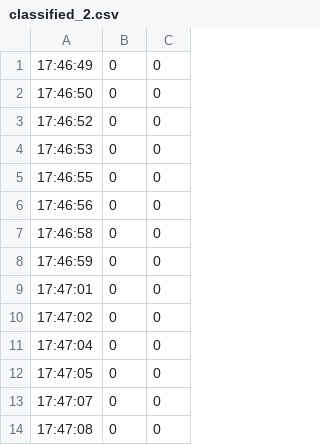
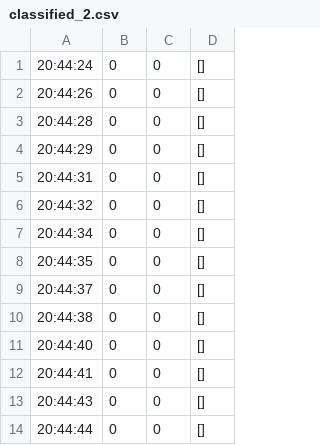
Before and after one commit to HirokiOka/stumble-notifier-windows-backend, a CSV file: classified-data/classified_2.csv, drawn as a sheet; only a part is shown; removed rows and columns are numbered as before the commit, all else as after; the diff covers the shown part only; the diff names each change by its address in the sheet, - before the commit and + after, or states it on an @@ line.

```diff
--- a/classified-data/classified_2.csv
+++ b/classified-data/classified_2.csv
-column A, rows 1-14: 17:46:49 | 17:46:50 | 17:46:52 | 17:46:53 | 17:46:55 | 17:46:56 | 17:46:58 | 17:46:59 | 17:47:01 | 17:47:02 | 17:47:04 | 17:47:05 | 17:47:07 | 17:47:08
+column A, rows 1-14: 20:44:24 | 20:44:26 | 20:44:28 | 20:44:29 | 20:44:31 | 20:44:32 | 20:44:34 | 20:44:35 | 20:44:37 | 20:44:38 | 20:44:40 | 20:44:41 | 20:44:43 | 20:44:44
+column D, rows 1-14: all []
```
Also changed, not shown: 30 added rows and 10 removed rows elsewhere in this file, classified-data/classified_3.csv, classified-data/classified_4.csv, 7 other files.
